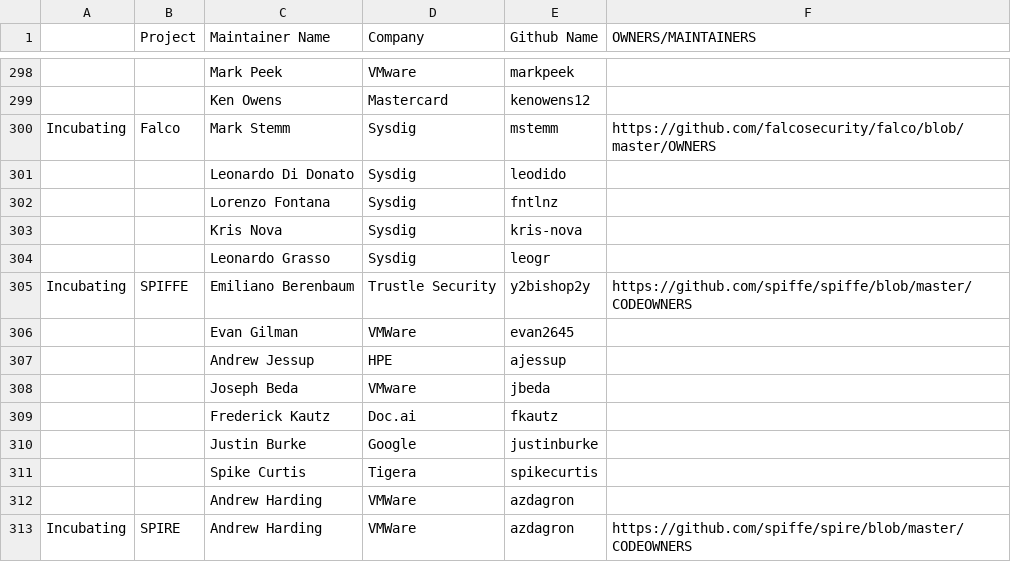
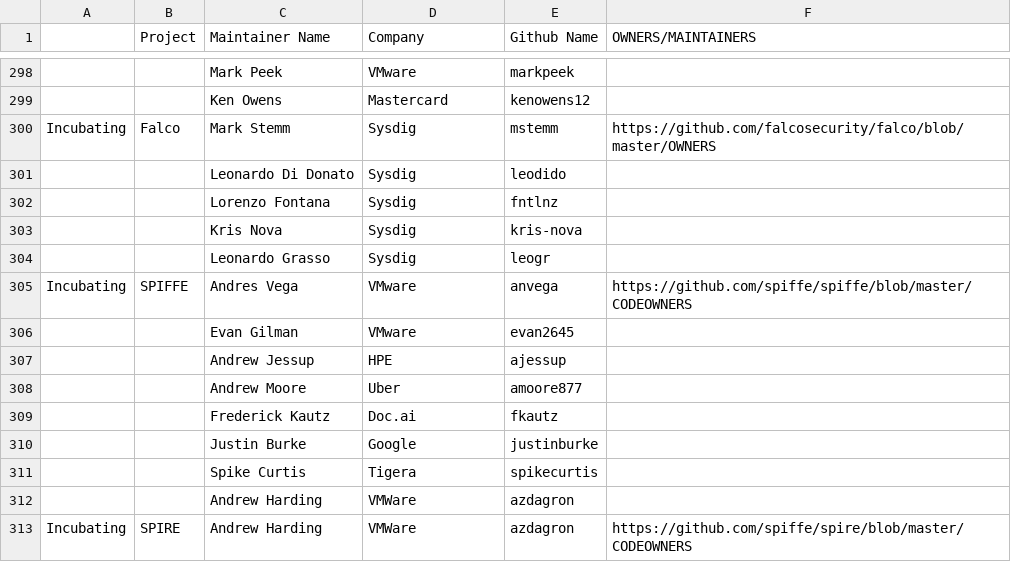
Before and after one commit to apreuavar6/cncf-foundation, a CSV file: project-maintainers.csv, drawn as a sheet; only a part is shown, gaps mark what is left out.

Commit message:
Update spiffe maintainers
Adds @anvega and @amoore877 to spiffe maintainers who replaced Joe Beda and Emiliano Berenbaum in the SPIFFE SC as recorded in https://github.com/spiffe/spiffe/pull/207.

Signed-off-by: Andres Vega <andresv@vmware.com>

```diff
--- a/project-maintainers.csv
+++ b/project-maintainers.csv
@@ -304,6 +304,6 @@ Incubating,Falco,Mark Stemm,Sysdig,mstemm,https://github.com/falcosecurity/falco
 ,,Leonardo Grasso,Sysdig,leogr,
-Incubating,SPIFFE,Emiliano Berenbaum,Trustle Security,y2bishop2y,https://github.com/spiffe/spiffe/blob/master/CODEOWNERS
-,,Evan Gilman,VMWare,evan2645,
+Incubating,SPIFFE,Andres Vega,VMware,anvega,https://github.com/spiffe/spiffe/blob/master/CODEOWNERS
+,,Evan Gilman,VMware,evan2645,
 ,,Andrew Jessup,HPE,ajessup,
-,,Joseph Beda,VMware,jbeda,
+,,Andrew Moore,Uber,amoore877,
 ,,Frederick Kautz,Doc.ai,fkautz,
```
